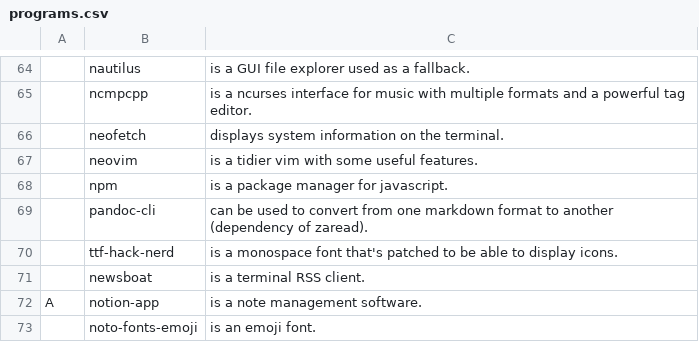
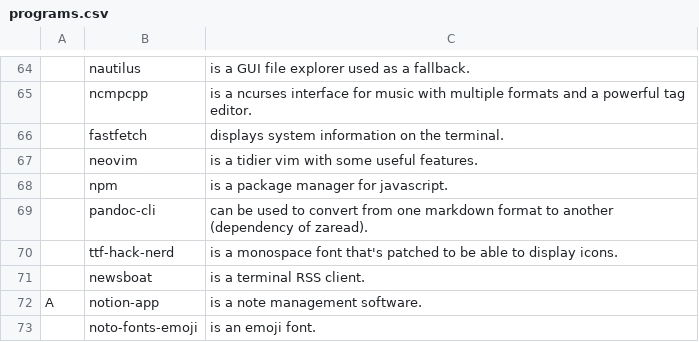
Before and after one commit to robert-lag/arch-linux-bootstrap, a CSV file: programs.csv, drawn as a sheet; only a part is shown, gaps mark what is left out; the diff names each change by its address in the sheet, - before the commit and + after, or states it on an @@ line.

Commit message:
Replace neofetch with fastfetch

```diff
--- a/programs.csv
+++ b/programs.csv
-B66: neofetch
+B66: fastfetch
```
